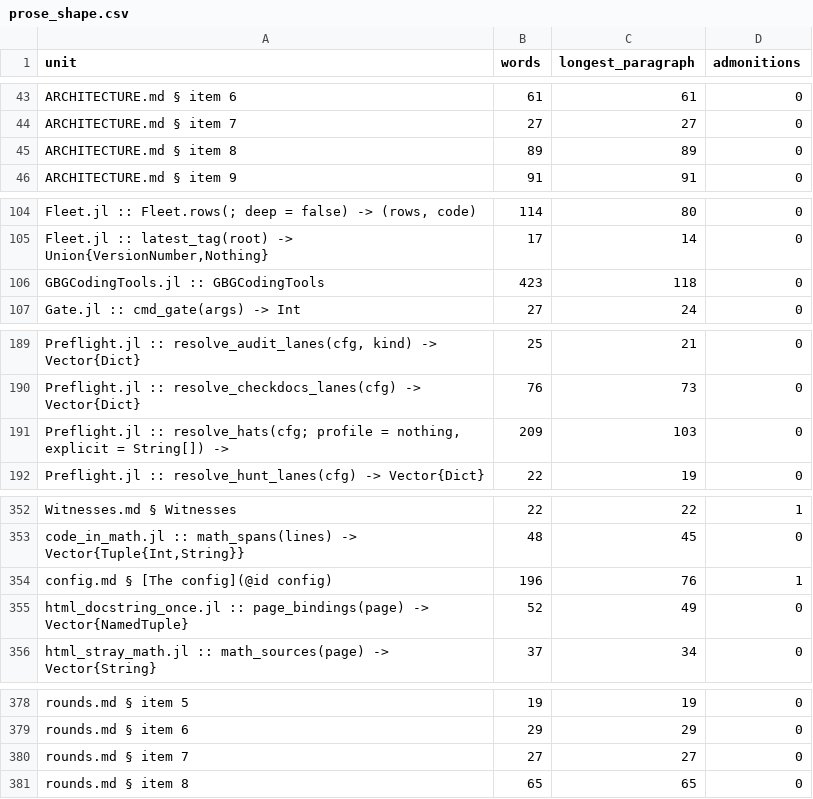
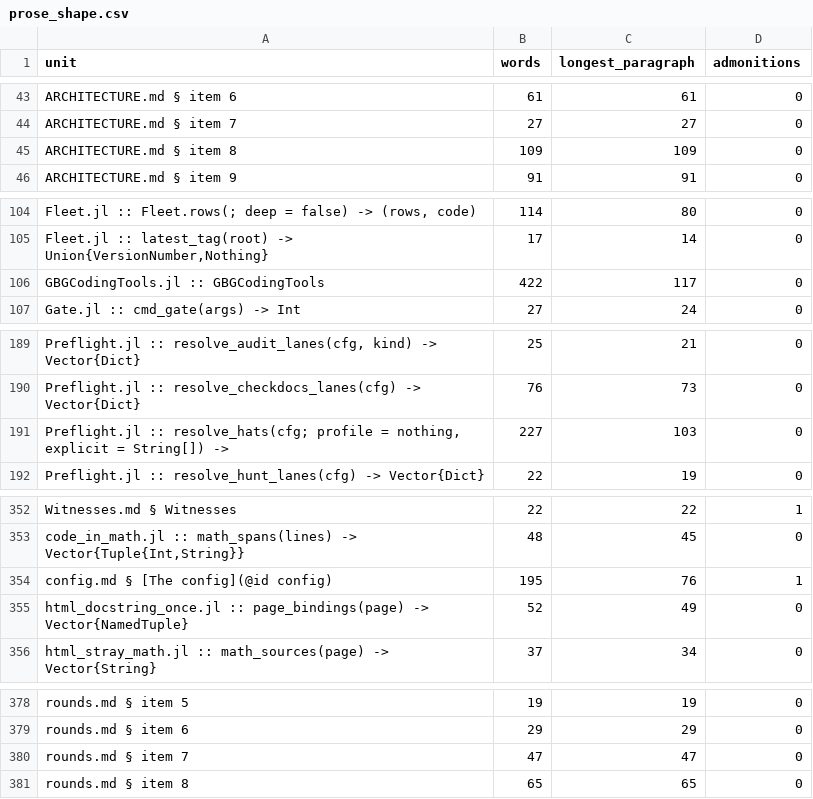
Before and after one commit to GrigorySarnitsky/GBGCodingTools.jl, a CSV file: docs/prose_shape.csv, drawn as a sheet; only a part is shown, gaps mark what is left out.

```diff
--- a/docs/prose_shape.csv
+++ b/docs/prose_shape.csv
@@ -44,3 +44,3 @@ unit,words,longest_paragraph,admonitions
 "ARCHITECTURE.md § item 7",27,27,0
-"ARCHITECTURE.md § item 8",89,89,0
+"ARCHITECTURE.md § item 8",109,109,0
 "ARCHITECTURE.md § item 9",91,91,0
@@ -105,3 +105,3 @@ unit,words,longest_paragraph,admonitions
 "Fleet.jl :: latest_tag(root) -> Union{VersionNumber,Nothing}",17,14,0
-"GBGCodingTools.jl :: GBGCodingTools",423,118,0
+"GBGCodingTools.jl :: GBGCodingTools",422,117,0
 "Gate.jl :: cmd_gate(args) -> Int",27,24,0
@@ -190,3 +190,3 @@ unit,words,longest_paragraph,admonitions
 "Preflight.jl :: resolve_checkdocs_lanes(cfg) -> Vector{Dict}",76,73,0
-"Preflight.jl :: resolve_hats(cfg; profile = nothing, explicit = String[]) ->",209,103,0
+"Preflight.jl :: resolve_hats(cfg; profile = nothing, explicit = String[]) ->",227,103,0
 "Preflight.jl :: resolve_hunt_lanes(cfg) -> Vector{Dict}",22,19,0
@@ -353,3 +353,3 @@ unit,words,longest_paragraph,admonitions
 "code_in_math.jl :: math_spans(lines) -> Vector{Tuple{Int,String}}",48,45,0
-"config.md § [The config](@id config)",196,76,1
+"config.md § [The config](@id config)",195,76,1
 "html_docstring_once.jl :: page_bindings(page) -> Vector{NamedTuple}",52,49,0
@@ -379,3 +379,3 @@ unit,words,longest_paragraph,admonitions
 "rounds.md § item 6",29,29,0
-"rounds.md § item 7",27,27,0
+"rounds.md § item 7",47,47,0
 "rounds.md § item 8",65,65,0
```
Also changed, not shown: 15 other files.
